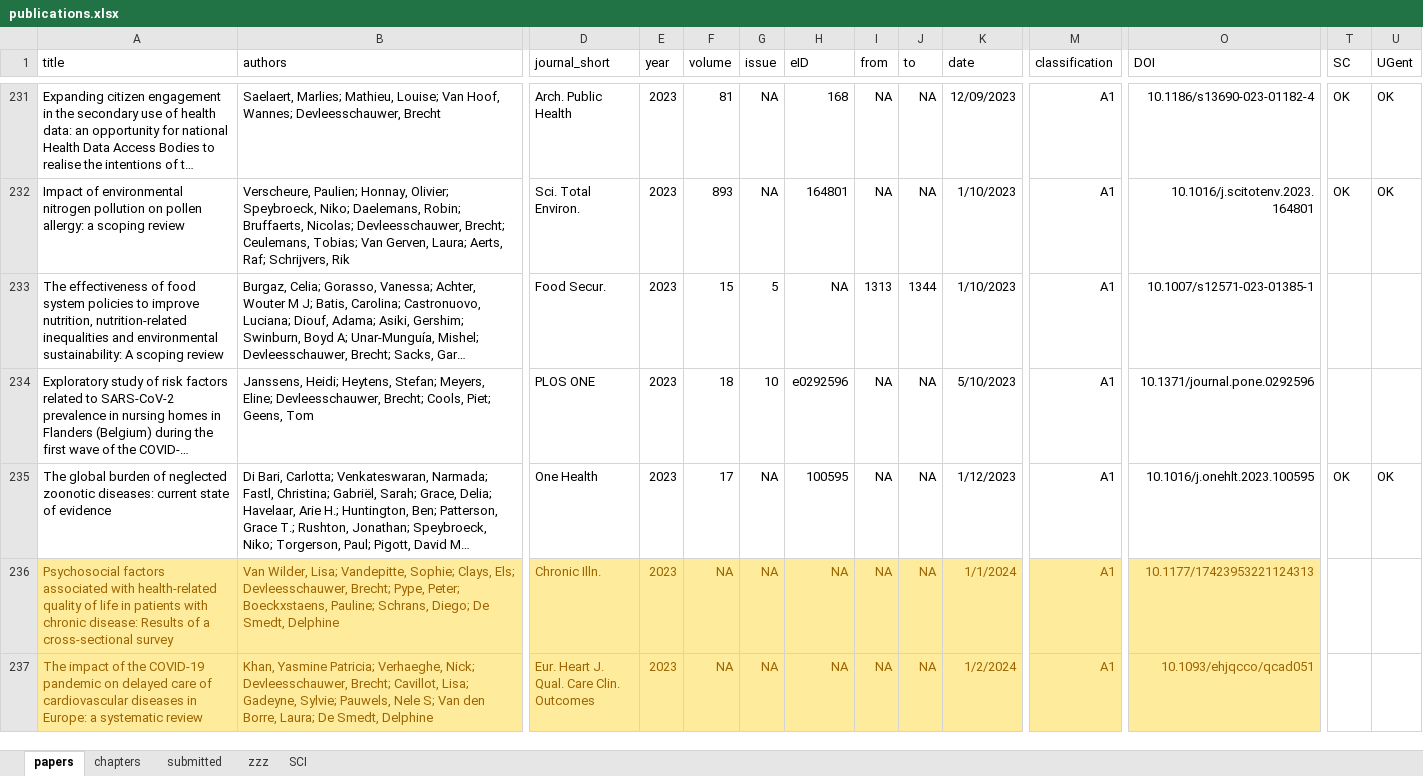
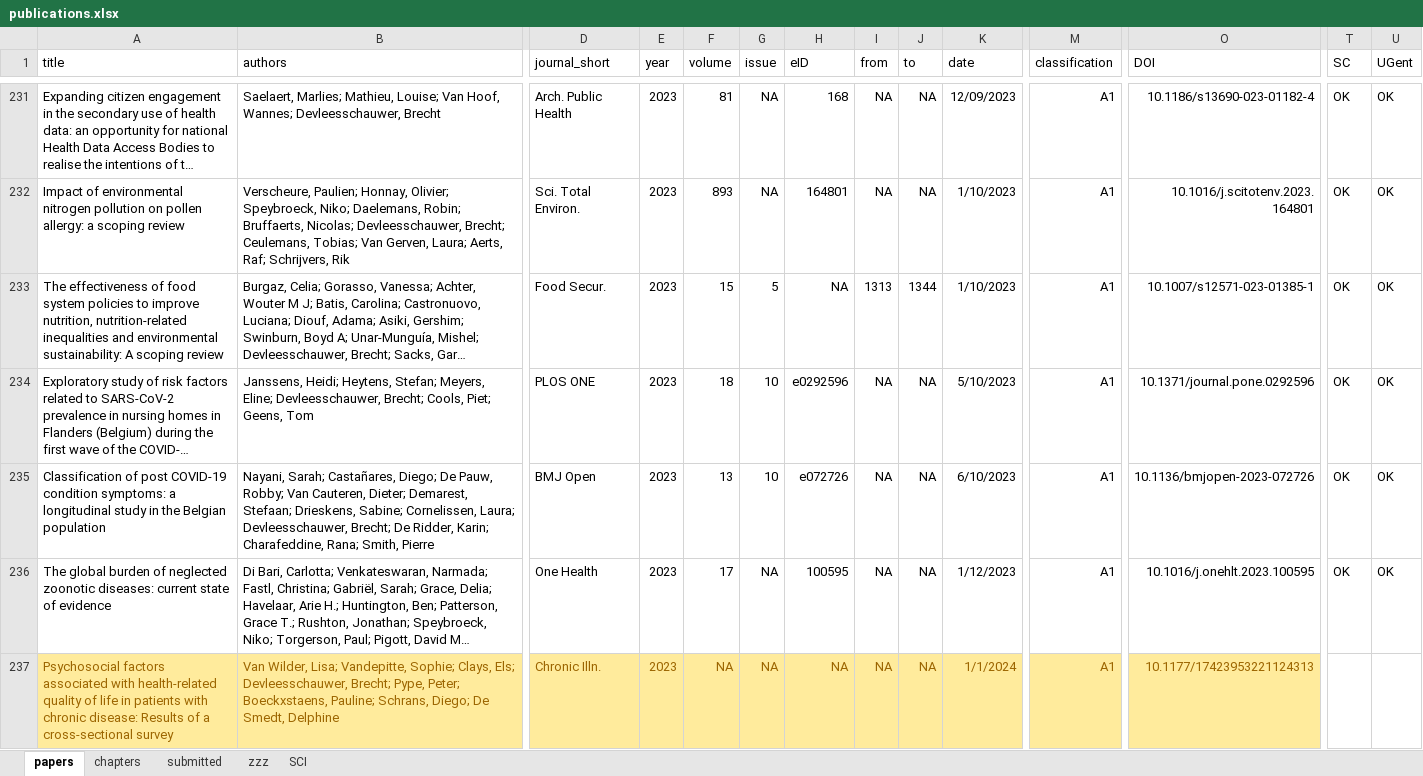
Before and after one commit to brechtdv/brechtdv.github.io, an Excel workbook: publications.xlsx, sheet papers, drawn as a sheet; only a part is shown, gaps mark what is left out; the shorter side is filled out with more unchanged rows; long unchanged cells end in …; values as stored, in another font and other column widths than the file's, no borders; conditional formats and table styles not drawn; rows hold the shown columns only; the diff covers the shown part only; the diff names each change by its address in the sheet, - before the commit and + after, or states it on an @@ line.

```diff
--- a/publications.xlsx (sheet papers)
+++ b/publications.xlsx (sheet papers)
-T233:T234 (SC): (empty)
+T233:T234 (SC): OK
-U233:U234 (UGent): (empty)
+U233:U234 (UGent): OK
+row 235: Classification of post COVID-19 condition symptoms: a longitudinal study in the Belgian population | Nayani, Sarah; Castañares, Diego; De Pauw, Robby; Van Cauteren, Dieter; Demarest, Stefaan; Drieskens, Sabine; Cornelissen, Laura; Devleesschauwer, Brecht; De Ridder, Karin; Charafeddine, Rana; Smith, Pierre | BMJ Open | 2023 | 13 | 10 | e072726 | NA | NA | 6/10/2023 | A1 | 10.1136/bmjopen-2023-072726 | OK | OK
```
Also changed, not shown: 1 added row, 1 removed row and 1 edited cell elsewhere in this sheet, sheet submitted, sheet zzz, 2 other files.
